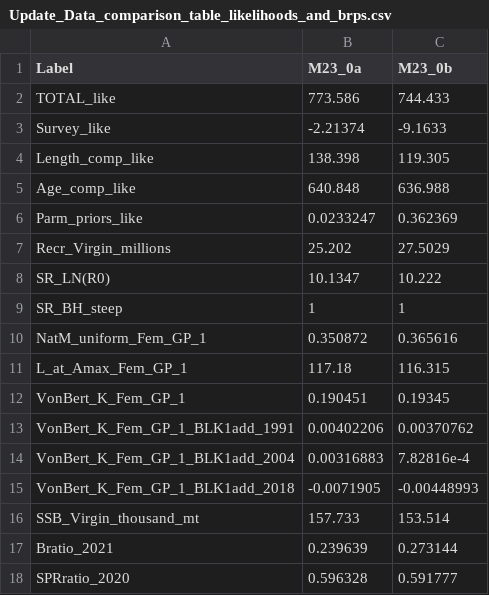
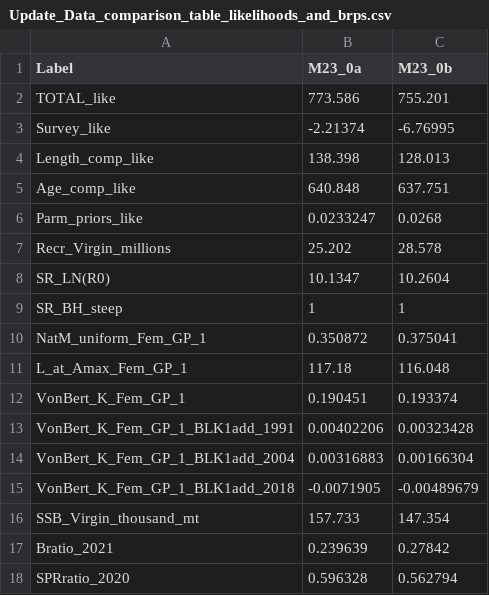
Before and after one commit to afsc-assessments/AI_PCOD, a CSV file: M23.1/Update_Data_comparison_table_likelihoods_and_brps.csv, drawn as a sheet.

```diff
--- a/M23.1/Update_Data_comparison_table_likelihoods_and_brps.csv
+++ b/M23.1/Update_Data_comparison_table_likelihoods_and_brps.csv
@@ -1,18 +1,18 @@
 Label,M23_0a,M23_0b
-TOTAL_like,773.586,744.433
-Survey_like,-2.21374,-9.1633
-Length_comp_like,138.398,119.305
-Age_comp_like,640.848,636.988
-Parm_priors_like,0.0233247,0.362369
-Recr_Virgin_millions,25.202,27.5029
-SR_LN(R0),10.1347,10.222
+TOTAL_like,773.586,755.201
+Survey_like,-2.21374,-6.76995
+Length_comp_like,138.398,128.013
+Age_comp_like,640.848,637.751
+Parm_priors_like,0.0233247,0.0268
+Recr_Virgin_millions,25.202,28.578
+SR_LN(R0),10.1347,10.2604
 SR_BH_steep,1,1
-NatM_uniform_Fem_GP_1,0.350872,0.365616
-L_at_Amax_Fem_GP_1,117.18,116.315
-VonBert_K_Fem_GP_1,0.190451,0.19345
-VonBert_K_Fem_GP_1_BLK1add_1991,0.00402206,0.00370762
-VonBert_K_Fem_GP_1_BLK1add_2004,0.00316883,7.82816e-4
-VonBert_K_Fem_GP_1_BLK1add_2018,-0.0071905,-0.00448993
-SSB_Virgin_thousand_mt,157.733,153.514
-Bratio_2021,0.239639,0.273144
-SPRratio_2020,0.596328,0.591777
+NatM_uniform_Fem_GP_1,0.350872,0.375041
+L_at_Amax_Fem_GP_1,117.18,116.048
+VonBert_K_Fem_GP_1,0.190451,0.193374
+VonBert_K_Fem_GP_1_BLK1add_1991,0.00402206,0.00323428
+VonBert_K_Fem_GP_1_BLK1add_2004,0.00316883,0.00166304
+VonBert_K_Fem_GP_1_BLK1add_2018,-0.0071905,-0.00489679
+SSB_Virgin_thousand_mt,157.733,147.354
+Bratio_2021,0.239639,0.27842
+SPRratio_2020,0.596328,0.562794
```
Also changed, not shown: M23.1/Update_Data_comparison_table_all_params.csv, M23.1/retrospectives1/Mohn.csv, 23 other files.
